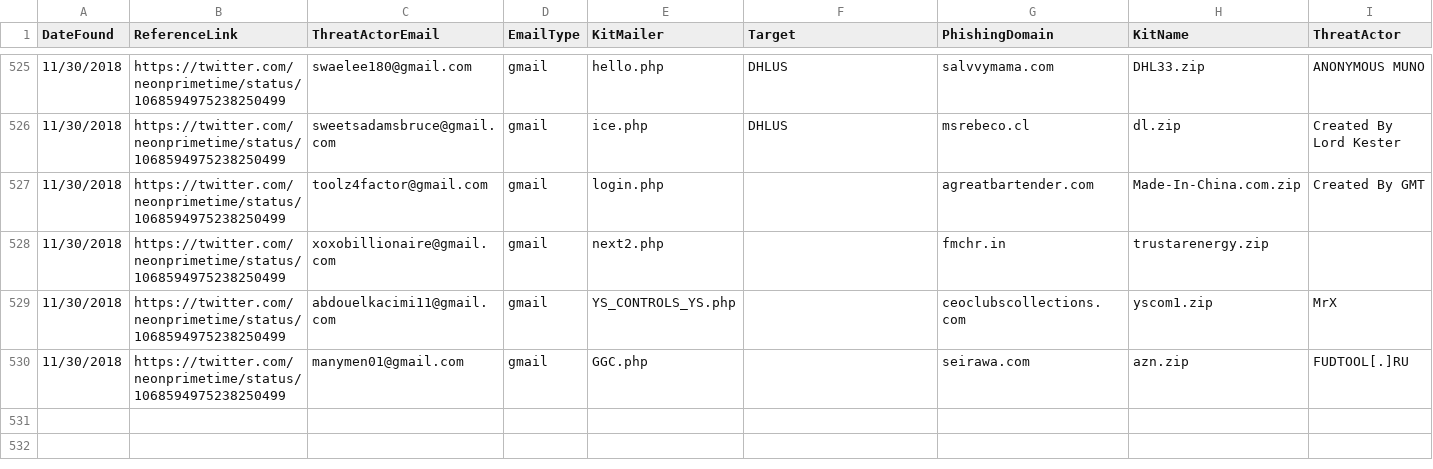
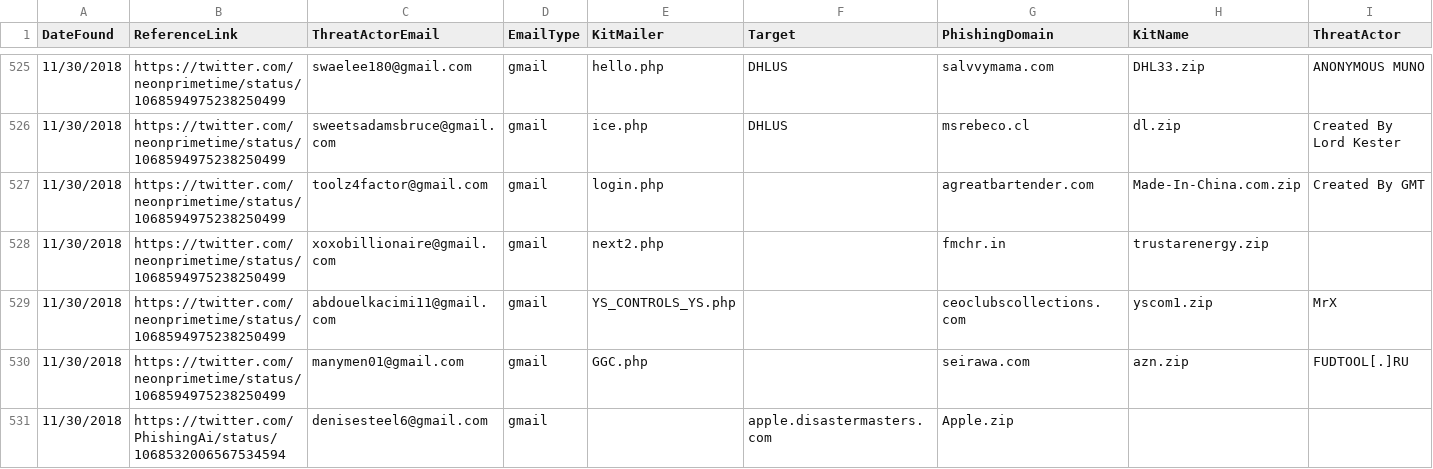
Before and after one commit to neonprimetime/PhishingKitTracker, a CSV file: PhishingKitTracker.csv, drawn as a sheet; only a part is shown, gaps mark what is left out; rows hold the shown columns only; the diff names each change by its address in the sheet, - before the commit and + after, or states it on an @@ line.

Commit message:
Added 1 record 11/30 from PhishingAi
Added 1 record 11/30 from PhishingAi

```diff
--- a/PhishingKitTracker.csv
+++ b/PhishingKitTracker.csv
+row 531: 11/30/2018 | https://twitter.com/PhishingAi/status/1068532006567534594 | denisesteel6@gmail.com | gmail |  | apple.disastermasters.com | Apple.zip
```
